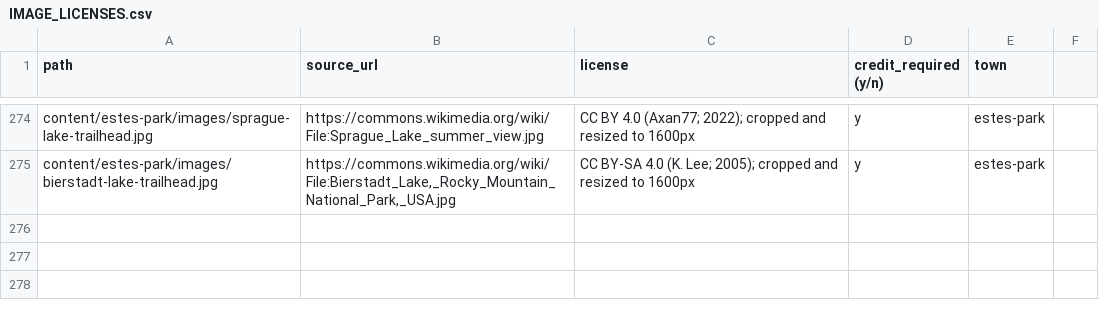
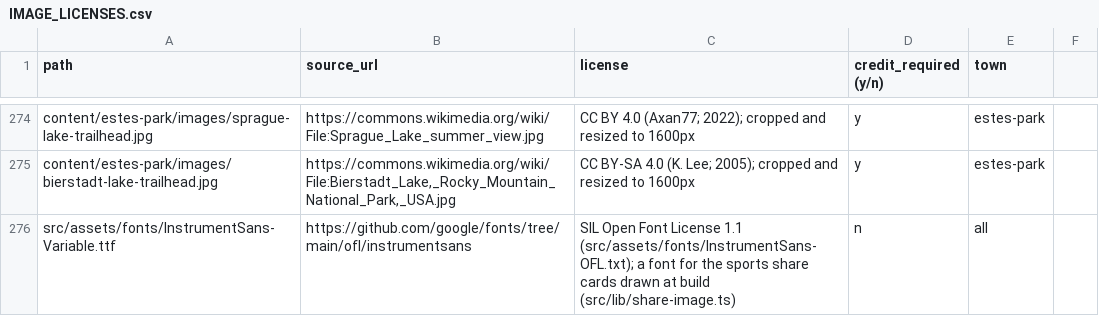
Before and after one commit to jlerner1965/insidethetowns, a CSV file: IMAGE_LICENSES.csv, drawn as a sheet; only a part is shown, gaps mark what is left out.

```diff
--- a/IMAGE_LICENSES.csv
+++ b/IMAGE_LICENSES.csv
@@ -275 +275,2 @@ content/estes-park/images/sprague-lake-trailhead.jpg,https://commons.wikimedia.o
 content/estes-park/images/bierstadt-lake-trailhead.jpg,"https://commons.wikimedia.org/wiki/File:Bierstadt_Lake,_Rocky_Mountain_National_Park,_USA.jpg","CC BY-SA 4.0 (K. Lee; 2005); cropped and resized to 1600px",y,estes-park
+src/assets/fonts/InstrumentSans-Variable.ttf,https://github.com/google/fonts/tree/main/ofl/instrumentsans,SIL Open Font License 1.1 (src/assets/fonts/InstrumentSans-OFL.txt); a font for the sports share cards drawn at build (src/lib/share-image.ts),n,all
```
Also changed, not shown: 10 other files.
